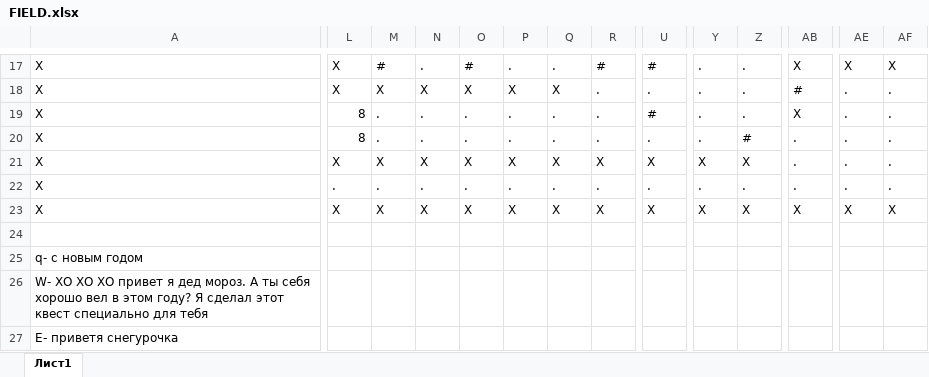
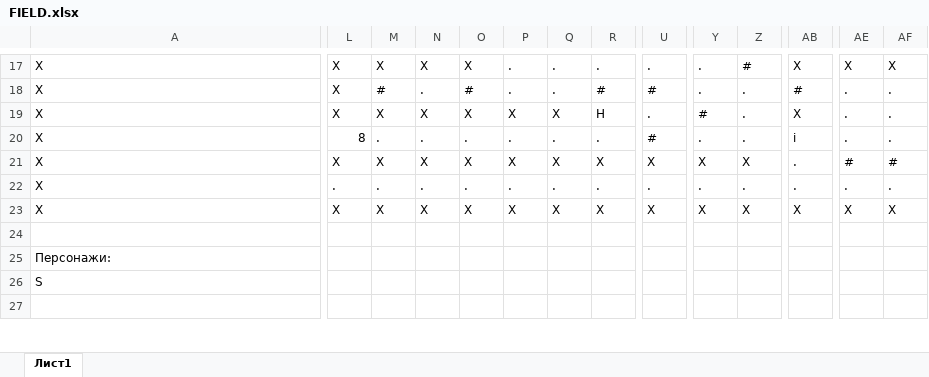
Before and after one commit to EvgenDev09/XmasQuest, an Excel workbook: FIELD.xlsx, sheet Лист1, drawn as a sheet; only a part is shown, gaps mark what is left out; values as stored, in another font and other column widths than the file's, no cell formats; removed rows and columns are numbered as before the commit, all else as after; rows hold the shown columns only; the diff covers the shown part only; the diff names each change by its address in the sheet, - before the commit and + after, or states it on an @@ line.

```diff
--- a/FIELD.xlsx (sheet Лист1)
+++ b/FIELD.xlsx (sheet Лист1)
-M17: #
+M17: X
-N17: .
+N17: X
-O17: #
+O17: X
-R17: #
+R17: .
-U17: #
+U17: .
-Z17: .
+Z17: #
-M18: X
+M18: #
-N18: X
+N18: .
-O18: X
+O18: #
-P18: X
+P18: .
-Q18: X
+Q18: .
-R18: .
+R18: #
-U18: .
+U18: #
-L19: 8
+L19: X
-M19: .
+M19: X
-N19: .
+N19: X
-O19: .
+O19: X
-P19: .
+P19: X
-Q19: .
+Q19: X
-R19: .
+R19: H
-U19: #
+U19: .
-Y19: .
+Y19: #
-U20: .
+U20: #
-Z20: #
+Z20: .
-AB20: .
+AB20: i
-AE21: .
+AE21: #
-AF21: .
+AF21: #
-A25: q- с новым годом
+A25: Персонажи:
-row 26: W- ХО ХО ХО привет я дед мороз. А ты себя хорошо вел в этом году? Я сделал этот квест специально для тебя
-row 27: E- приветя снегурочка
+row 26: S
+row 27: (empty)
```
Also changed, not shown: 35 added rows and 54 edited cells elsewhere in this sheet, cell formats.
